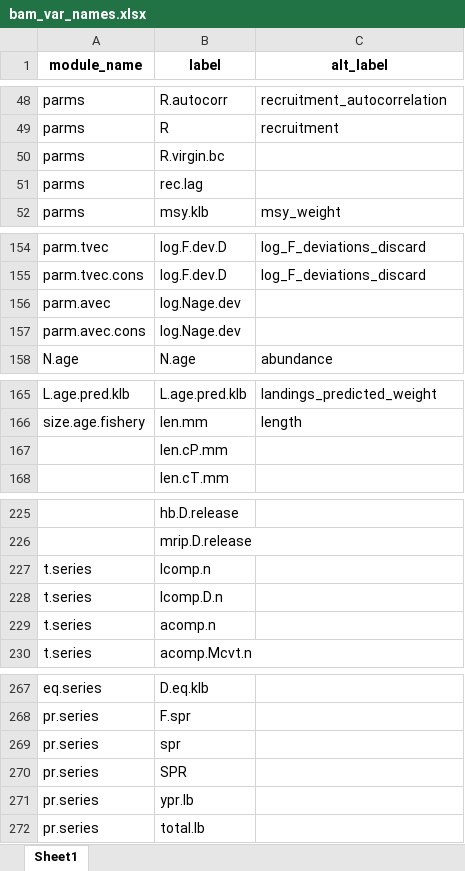
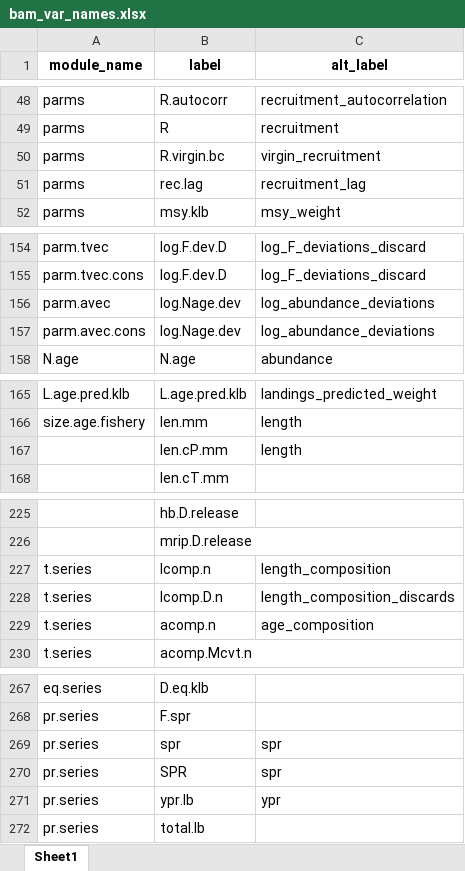
Before and after one commit to nmfs-ost/asar, an Excel workbook: inst/resources/bam_var_names.xlsx, sheet Sheet1, drawn as a sheet; only a part is shown, gaps mark what is left out; values as stored, in another font and other column widths than the file's, no borders; the diff covers the shown part only; the diff names each change by its address in the sheet, - before the commit and + after, or states it on an @@ line.

Commit message:
update naming conventions for labels in SS3 and BAM; add new conversion sheet for FIMS naming based on recent example

```diff
--- a/inst/resources/bam_var_names.xlsx (sheet Sheet1)
+++ b/inst/resources/bam_var_names.xlsx (sheet Sheet1)
-C50 (alt_label): (empty)
+C50 (alt_label): virgin_recruitment
-C51 (alt_label): (empty)
+C51 (alt_label): recruitment_lag
-C156:C157 (alt_label): (empty)
+C156:C157 (alt_label): log_abundance_deviations
-C167 (alt_label): (empty)
+C167 (alt_label): length
-C227 (alt_label): (empty)
+C227 (alt_label): length_composition
-C228 (alt_label): (empty)
+C228 (alt_label): length_composition_discards
-C229 (alt_label): (empty)
+C229 (alt_label): age_composition
-C269:C270 (alt_label): (empty)
+C269:C270 (alt_label): spr
-C271 (alt_label): (empty)
+C271 (alt_label): ypr
```
Also changed, not shown: 11 edited cells elsewhere in this sheet, inst/resources/ss3_var_names.xlsx, 2 other files.
